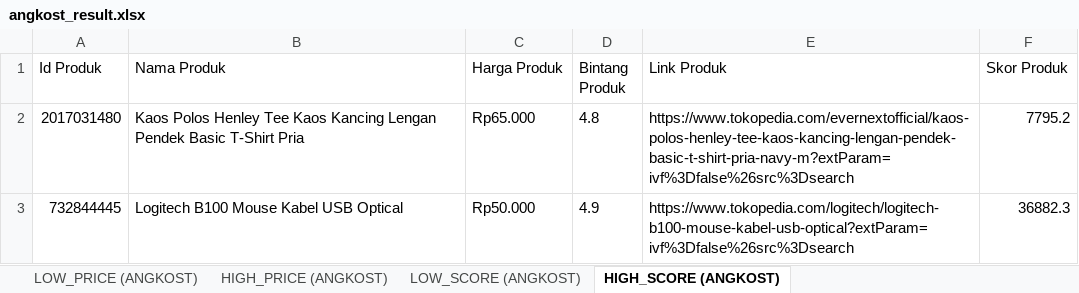
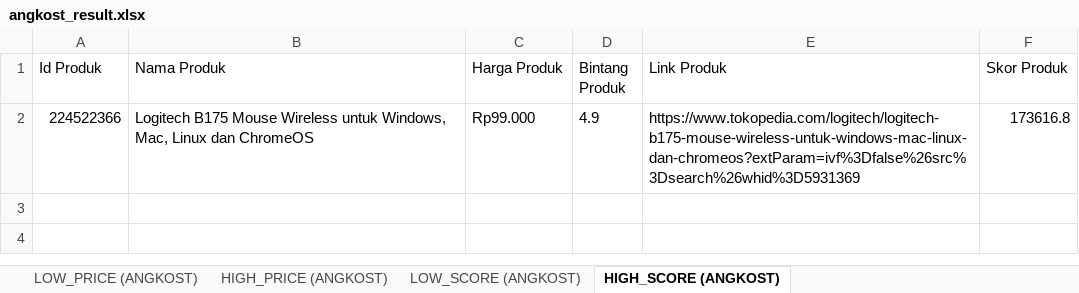
Before and after one commit to craftalpian/angkost, an Excel workbook: angkost_result.xlsx, sheet HIGH_SCORE (ANGKOST), drawn as a sheet; values as stored, in another font and other column widths than the file's, no borders; removed rows and columns are numbered as before the commit, all else as after; the diff names each change by its address in the sheet, - before the commit and + after, or states it on an @@ line.

```diff
--- a/angkost_result.xlsx (sheet HIGH_SCORE (ANGKOST))
+++ b/angkost_result.xlsx (sheet HIGH_SCORE (ANGKOST))
-row 2: 2017031480 | Kaos Polos Henley Tee Kaos Kancing Lengan Pendek Basic T-Shirt Pria | Rp65.000 | 4.8 | https://www.tokopedia.com/evernextofficial/kaos-polos-henley-tee-kaos-kancing-lengan-pendek-basic-t-shirt-pria-navy-m?extParam=ivf%3Dfalse%26src%3Dsearch | 7795.2
-row 3: 732844445 | Logitech B100 Mouse Kabel USB Optical | Rp50.000 | 4.9 | https://www.tokopedia.com/logitech/logitech-b100-mouse-kabel-usb-optical?extParam=ivf%3Dfalse%26src%3Dsearch | 36882.3
+row 2: 224522366 | Logitech B175 Mouse Wireless untuk Windows, Mac, Linux dan ChromeOS | Rp99.000 | 4.9 | https://www.tokopedia.com/logitech/logitech-b175-mouse-wireless-untuk-windows-mac-linux-dan-chromeos?extParam=ivf%3Dfalse%26src%3Dsearch%26whid%3D5931369 | 173616.8
```
Also changed, not shown: sheet LOW_PRICE (ANGKOST), sheet LOW_SCORE (ANGKOST), sheet HIGH_PRICE (ANGKOST), 4 other files.
